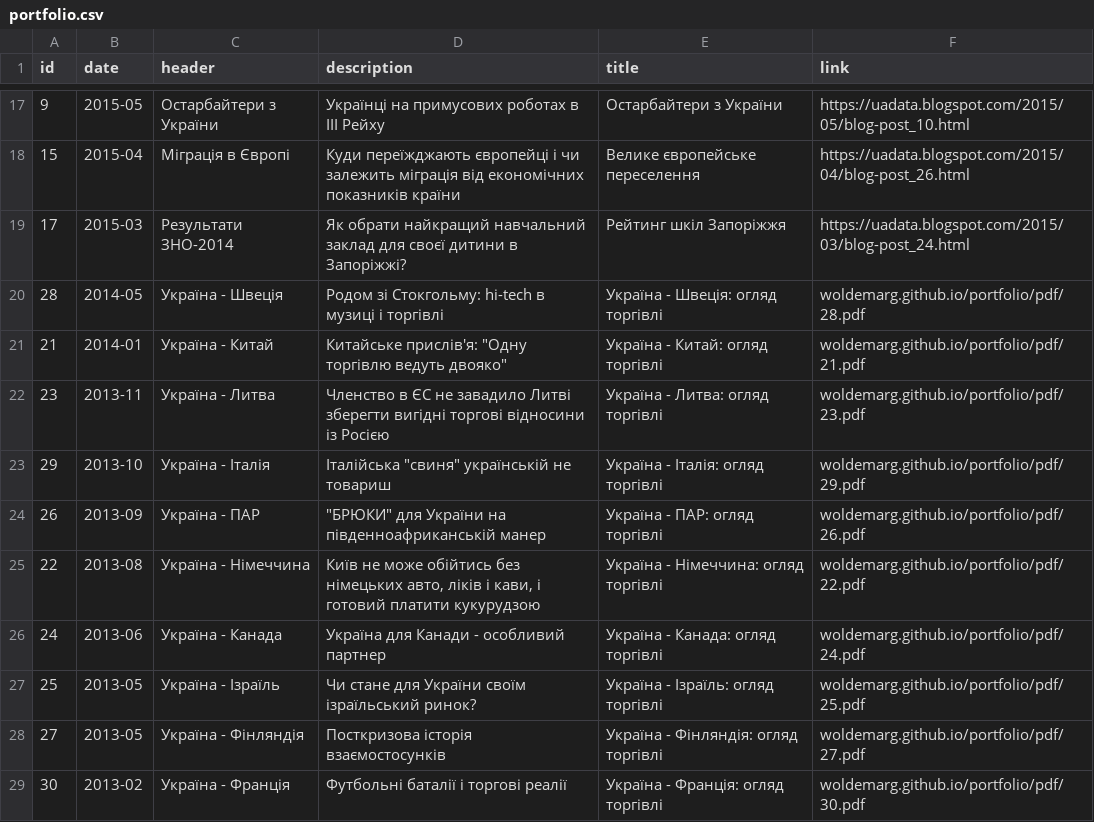
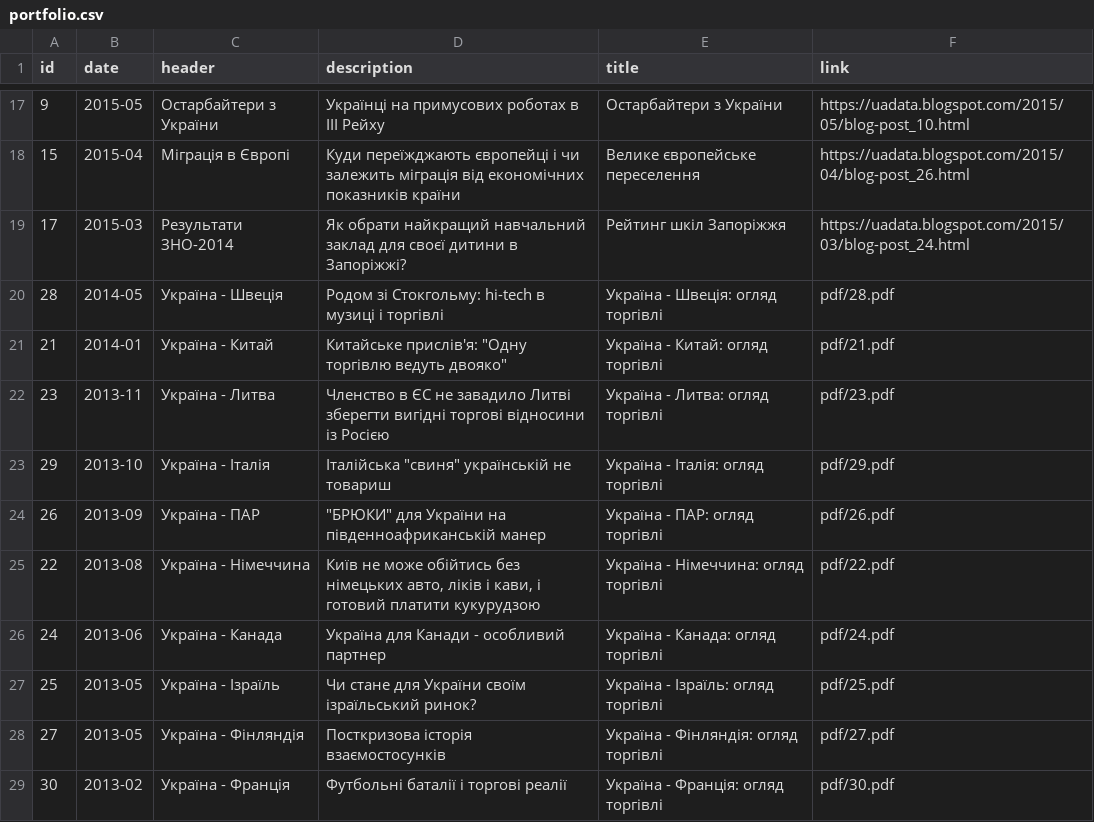
Before and after one commit to woldemarg/woldemarg.github.io, a CSV file: portfolio/data/portfolio.csv, drawn as a sheet; only a part is shown, gaps mark what is left out.

Commit message:
pdf download

```diff
--- a/portfolio/data/portfolio.csv
+++ b/portfolio/data/portfolio.csv
@@ -19,11 +19,11 @@
 "17","2015-03","Результати ЗНО-2014","Як обрати найкращий навчальний заклад для своєї дитини в Запоріжжі?","Рейтинг шкіл Запоріжжя","https://uadata.blogspot.com/2015/03/blog-post_24.html"
-"28","2014-05","Україна - Швеція","Родом зі Стокгольму: hi-tech в музиці і торгівлі","Україна - Швеція: огляд торгівлі","woldemarg.github.io/portfolio/pdf/28.pdf"
-"21","2014-01","Україна - Китай","Китайське прислів'я: ""Одну торгівлю ведуть двояко""","Україна - Китай: огляд торгівлі","woldemarg.github.io/portfolio/pdf/21.pdf"
-"23","2013-11","Україна - Литва","Членство в ЄС не завадило Литві зберегти вигідні торгові відносини із Росією","Україна - Литва: огляд торгівлі","woldemarg.github.io/portfolio/pdf/23.pdf"
-"29","2013-10","Україна - Італія","Італійська ""свиня"" українській не товариш","Україна - Італія: огляд торгівлі","woldemarg.github.io/portfolio/pdf/29.pdf"
-"26","2013-09","Україна - ПАР","""БРЮКИ"" для України на південноафриканській манер","Україна - ПАР: огляд торгівлі","woldemarg.github.io/portfolio/pdf/26.pdf"
-"22","2013-08","Україна - Німеччина","Київ не може обійтись без німецьких авто, ліків і кави, і готовий платити кукурудзою ","Україна - Німеччина: огляд торгівлі","woldemarg.github.io/portfolio/pdf/22.pdf"
-"24","2013-06","Україна - Канада","Україна для Канади - особливий партнер","Україна - Канада: огляд торгівлі","woldemarg.github.io/portfolio/pdf/24.pdf"
-"25","2013-05","Україна - Ізраїль","Чи стане для України своїм ізраїльський ринок?","Україна - Ізраїль: огляд торгівлі","woldemarg.github.io/portfolio/pdf/25.pdf"
-"27","2013-05","Україна - Фінляндія","Посткризова історія взаємостосунків","Україна - Фінляндія: огляд торгівлі","woldemarg.github.io/portfolio/pdf/27.pdf"
-"30","2013-02","Україна - Франція","Футбольні баталії і торгові реалії","Україна - Франція: огляд торгівлі","woldemarg.github.io/portfolio/pdf/30.pdf"
+"28","2014-05","Україна - Швеція","Родом зі Стокгольму: hi-tech в музиці і торгівлі","Україна - Швеція: огляд торгівлі","pdf/28.pdf"
+"21","2014-01","Україна - Китай","Китайське прислів'я: ""Одну торгівлю ведуть двояко""","Україна - Китай: огляд торгівлі","pdf/21.pdf"
+"23","2013-11","Україна - Литва","Членство в ЄС не завадило Литві зберегти вигідні торгові відносини із Росією","Україна - Литва: огляд торгівлі","pdf/23.pdf"
+"29","2013-10","Україна - Італія","Італійська ""свиня"" українській не товариш","Україна - Італія: огляд торгівлі","pdf/29.pdf"
+"26","2013-09","Україна - ПАР","""БРЮКИ"" для України на південноафриканській манер","Україна - ПАР: огляд торгівлі","pdf/26.pdf"
+"22","2013-08","Україна - Німеччина","Київ не може обійтись без німецьких авто, ліків і кави, і готовий платити кукурудзою ","Україна - Німеччина: огляд торгівлі","pdf/22.pdf"
+"24","2013-06","Україна - Канада","Україна для Канади - особливий партнер","Україна - Канада: огляд торгівлі","pdf/24.pdf"
+"25","2013-05","Україна - Ізраїль","Чи стане для України своїм ізраїльський ринок?","Україна - Ізраїль: огляд торгівлі","pdf/25.pdf"
+"27","2013-05","Україна - Фінляндія","Посткризова історія взаємостосунків","Україна - Фінляндія: огляд торгівлі","pdf/27.pdf"
+"30","2013-02","Україна - Франція","Футбольні баталії і торгові реалії","Україна - Франція: огляд торгівлі","pdf/30.pdf"
```
